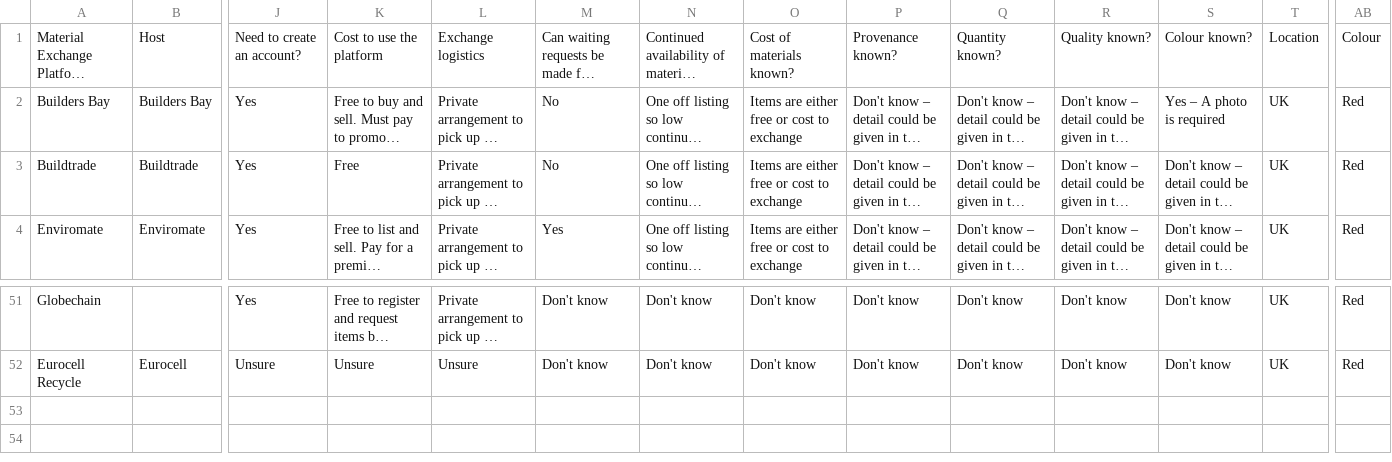
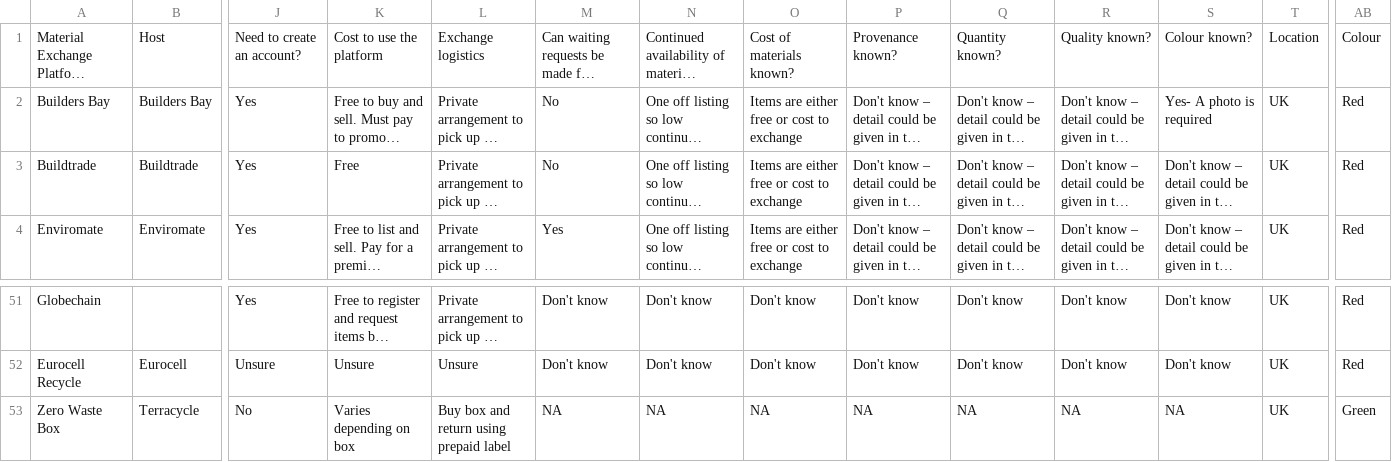
Before and after one commit to SW2893/sustainabilitytool-maps, a CSV file: src/mep/data.csv, drawn as a sheet; only a part is shown, gaps mark what is left out; long unchanged cells end in …; rows hold the shown columns only; the diff names each change by its address in the sheet, - before the commit and + after, or states it on an @@ line.

Commit message:
added zero waste box

```diff
--- a/src/mep/data.csv
+++ b/src/mep/data.csv
-S2: Yes – A photo is required
+S2: Yes- A photo is required
+row 53: Zero Waste Box | Terracycle | No | Varies depending on box | Buy box and return using prepaid label | NA | NA | NA | NA | NA | NA | NA | UK | Green
```
